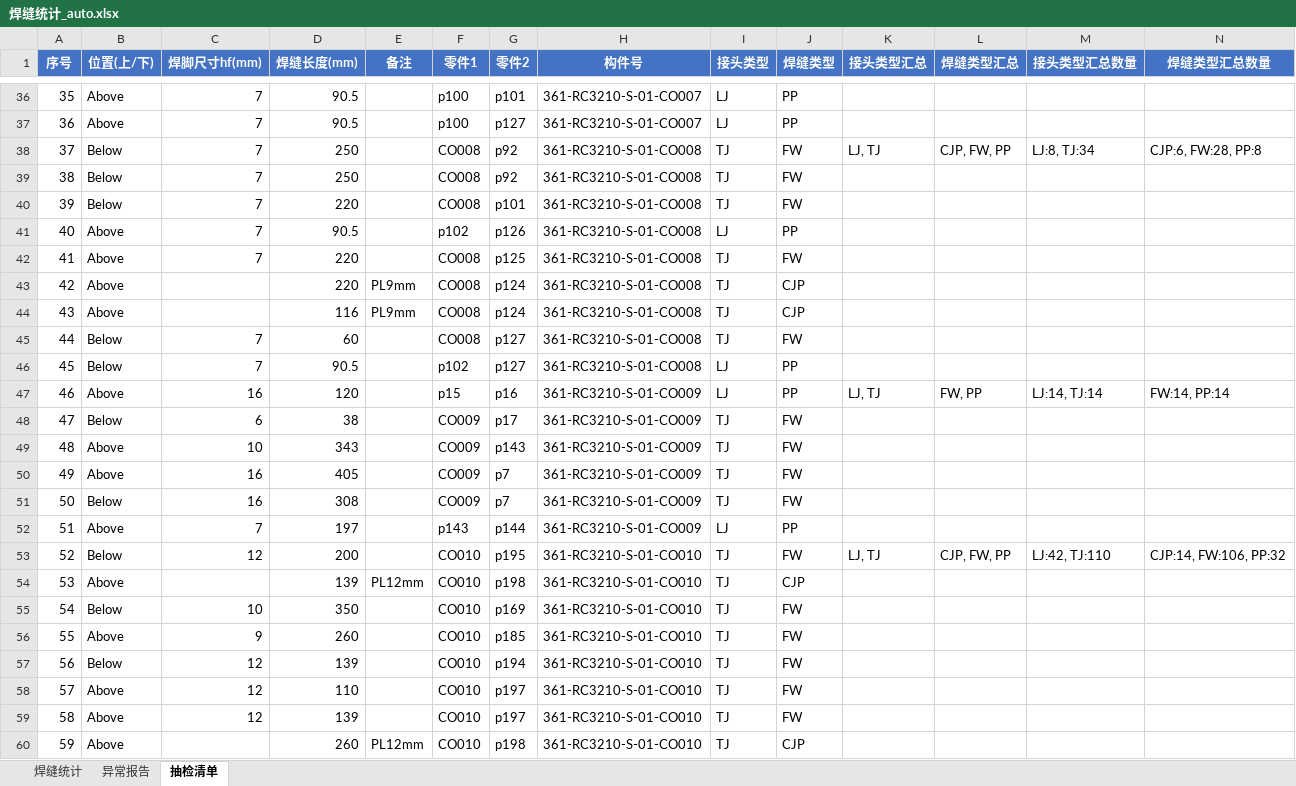
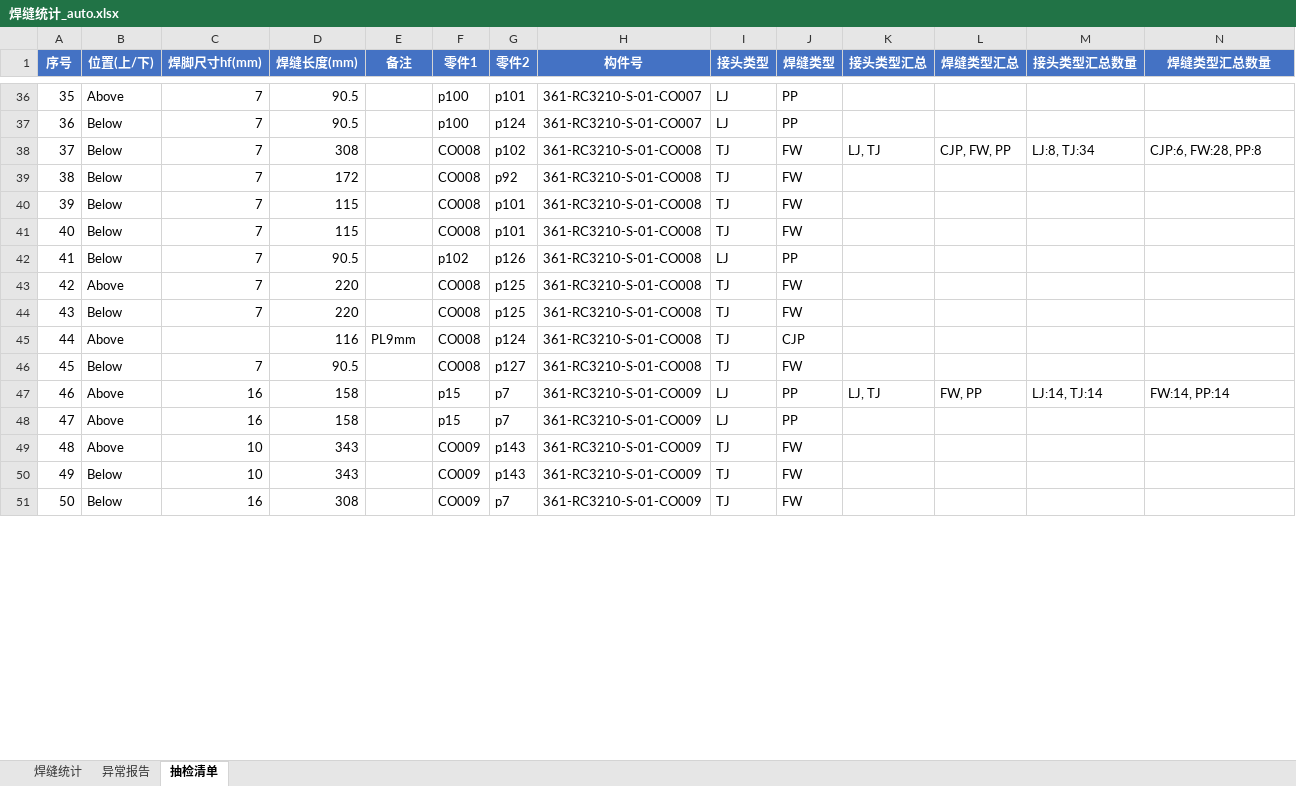
Before and after one commit to superweb12138/dxf-weld-extractor, an Excel workbook: 焊缝统计_auto.xlsx, sheet 抽检清单, drawn as a sheet; only a part is shown, gaps mark what is left out; values as stored, in another font and other column widths than the file's, no borders; removed rows and columns are numbered as before the commit, all else as after; the diff covers the shown part only; the diff names each change by its address in the sheet, - before the commit and + after, or states it on an @@ line.

```diff
--- a/焊缝统计_auto.xlsx (sheet 抽检清单)
+++ b/焊缝统计_auto.xlsx (sheet 抽检清单)
@@ column A (序号) renumbered between rows 7 and 52 @@
-B37 (位置(上/下)): Above
+B37 (位置(上/下)): Below
-G37 (零件2): p127
+G37 (零件2): p124
-D38 (焊缝长度(mm)): 250
+D38 (焊缝长度(mm)): 308
-G38 (零件2): p92
+G38 (零件2): p102
-D39 (焊缝长度(mm)): 250
+D39 (焊缝长度(mm)): 172
-D40 (焊缝长度(mm)): 220
+D40 (焊缝长度(mm)): 115
+row 41: 40 | Below | 7 | 115 |  | CO008 | p101 | 361-RC3210-S-01-CO008 | TJ | FW
-B42 (位置(上/下)): Above
+B42 (位置(上/下)): Below
-B44 (位置(上/下)): Above
+B44 (位置(上/下)): Below
-C44 (焊脚尺寸hf(mm)): (empty)
+C44 (焊脚尺寸hf(mm)): 7
-E44 (备注): PL9mm
+E44 (备注): (empty)
-G44 (零件2): p124
+G44 (零件2): p125
-J44 (焊缝类型): CJP
+J44 (焊缝类型): FW
-D46 (焊缝长度(mm)): 60
+D46 (焊缝长度(mm)): 90.5
-row 46: 45 | Below | 7 | 90.5 |  | p102 | p127 | 361-RC3210-S-01-CO008 | LJ | PP
-D47 (焊缝长度(mm)): 120
+D47 (焊缝长度(mm)): 158
-G47 (零件2): p16
+G47 (零件2): p7
-row 48: 47 | Below | 6 | 38 |  | CO009 | p17 | 361-RC3210-S-01-CO009 | TJ | FW
+row 48: 47 | Above | 16 | 158 |  | p15 | p7 | 361-RC3210-S-01-CO009 | LJ | PP
-B50 (位置(上/下)): Above
+B50 (位置(上/下)): Below
-C50 (焊脚尺寸hf(mm)): 16
+C50 (焊脚尺寸hf(mm)): 10
-D50 (焊缝长度(mm)): 405
+D50 (焊缝长度(mm)): 343
-G50 (零件2): p7
+G50 (零件2): p143
-row 52: 51 | Above | 7 | 197 |  | p143 | p144 | 361-RC3210-S-01-CO009 | LJ | PP
-row 53: 52 | Below | 12 | 200 |  | CO010 | p195 | 361-RC3210-S-01-CO010 | TJ | FW | LJ, TJ | CJP, FW, PP | LJ:42, TJ:110 | CJP:14, FW:106, PP:32
-row 54: 53 | Above |  | 139 | PL12mm | CO010 | p198 | 361-RC3210-S-01-CO010 | TJ | CJP
-row 55: 54 | Below | 10 | 350 |  | CO010 | p169 | 361-RC3210-S-01-CO010 | TJ | FW
-row 56: 55 | Above | 9 | 260 |  | CO010 | p185 | 361-RC3210-S-01-CO010 | TJ | FW
-row 57: 56 | Below | 12 | 139 |  | CO010 | p194 | 361-RC3210-S-01-CO010 | TJ | FW
-row 58: 57 | Above | 12 | 110 |  | CO010 | p197 | 361-RC3210-S-01-CO010 | TJ | FW
-row 59: 58 | Above | 12 | 139 |  | CO010 | p197 | 361-RC3210-S-01-CO010 | TJ | FW
-row 60: 59 | Above |  | 260 | PL12mm | CO010 | p198 | 361-RC3210-S-01-CO010 | TJ | CJP
```
Also changed, not shown: 11 added rows, 33 removed rows and 52 edited cells elsewhere in this sheet, sheet 焊缝统计, 13 other files.
